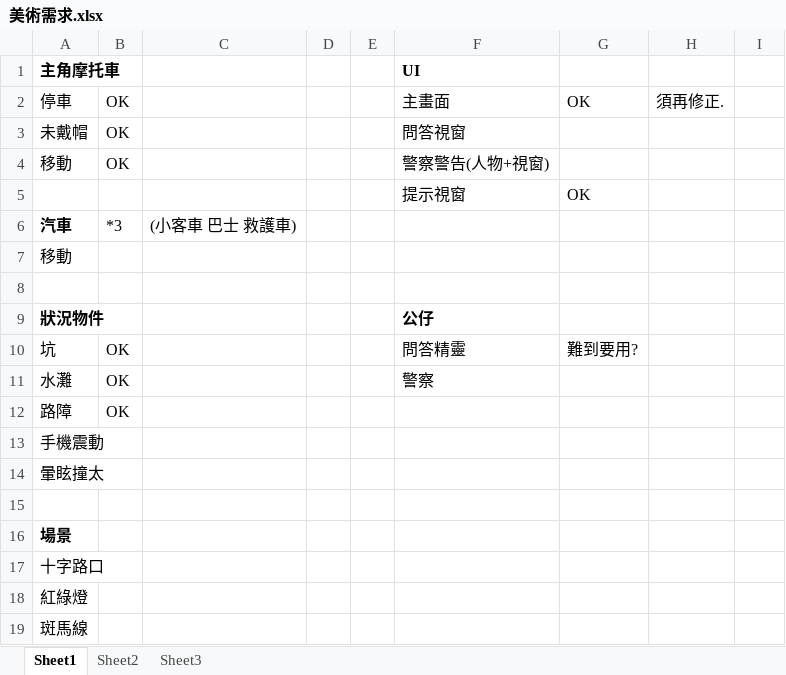
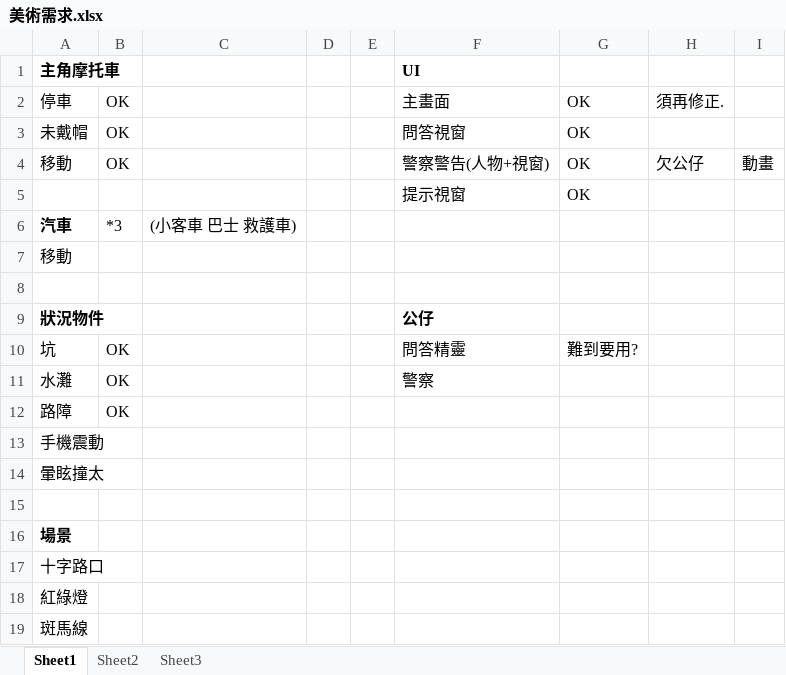
Before and after one commit to guitar1212/moto-game, an Excel workbook: trunk/doc/美術需求.xlsx, sheet Sheet1, drawn as a sheet; values as stored, in another font and other column widths than the file's, no borders; the diff names each change by its address in the sheet, - before the commit and + after, or states it on an @@ line.

```diff
--- a/trunk/doc/美術需求.xlsx (sheet Sheet1)
+++ b/trunk/doc/美術需求.xlsx (sheet Sheet1)
-G3:G4: (empty)
+G3:G4: OK
-H4: (empty)
+H4: 欠公仔
-I4: (empty)
+I4: 動畫
```
Also changed, not shown: 4 other files.
